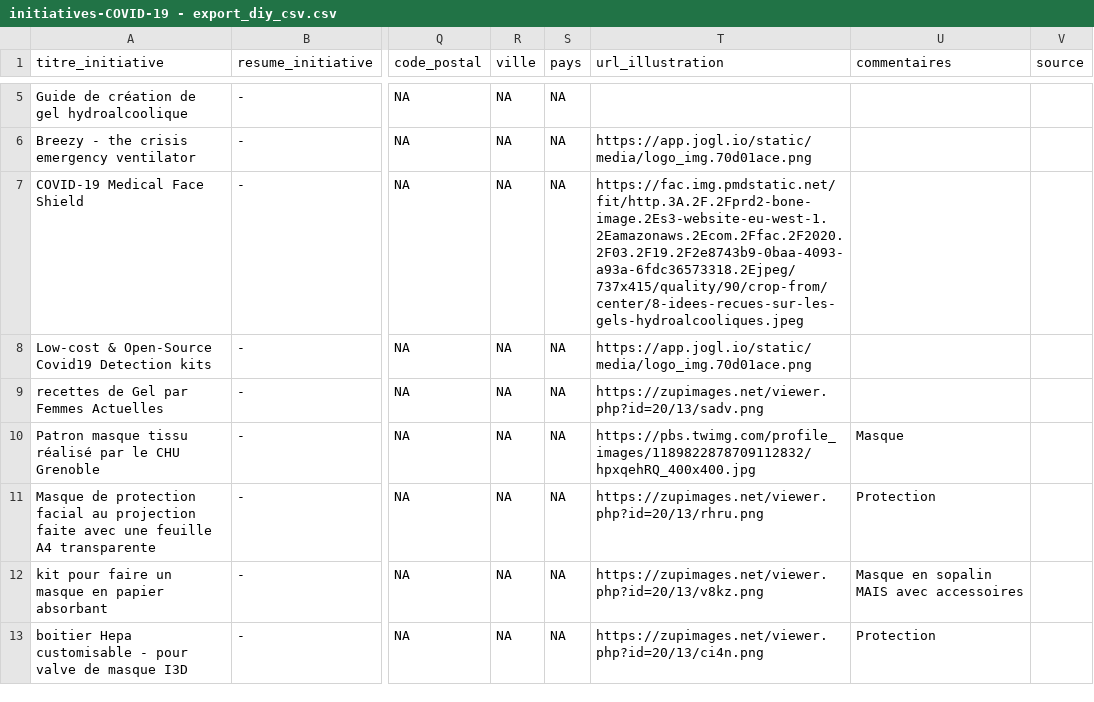
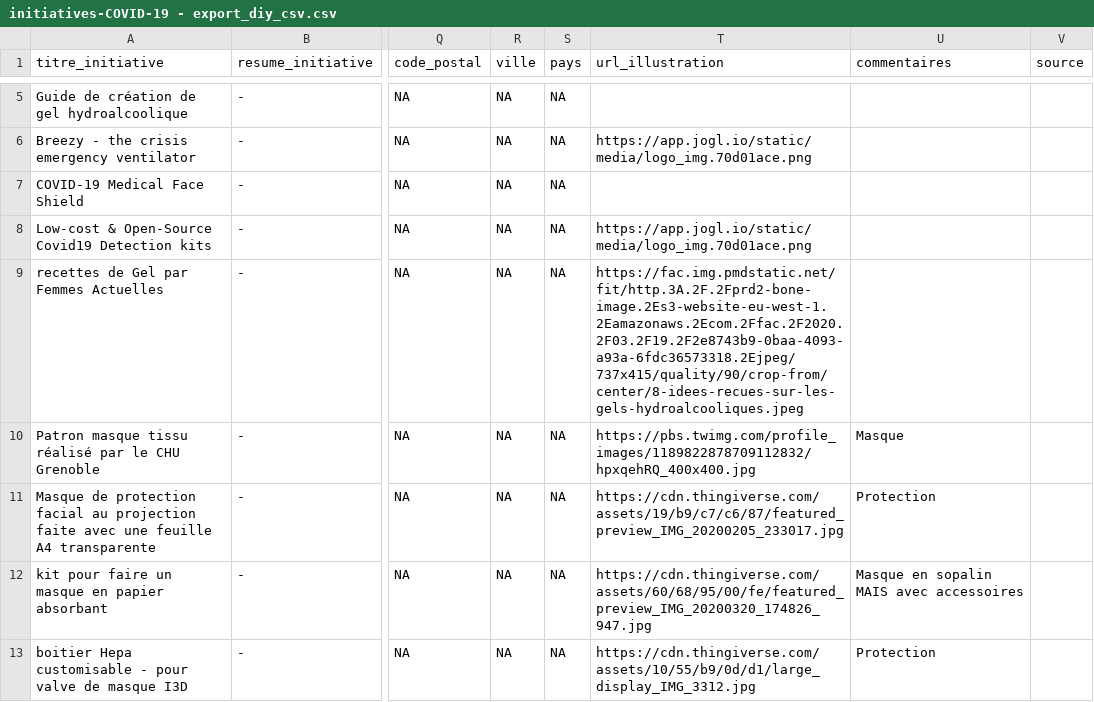
Before and after one commit to co-demos/covid-viz, a CSV file: data/initiatives-COVID-19 - export_diy_csv.csv, drawn as a sheet; only a part is shown, gaps mark what is left out; the diff covers the shown part only; the diff names each change by its address in the sheet, - before the commit and + after, or states it on an @@ line.

```diff
--- a/data/initiatives-COVID-19 - export_diy_csv.csv
+++ b/data/initiatives-COVID-19 - export_diy_csv.csv
-T7 (url_illustration): https://fac.img.pmdstatic.net/fit/http.3A.2F.2Fprd2-bone-image.2Es3-website-eu-west-1.2Eamazonaws.2Ecom.2Ffac.2F2020.2F03.2F19.2F2e8743b9-0baa-4093-a93a-6fdc36573318.2Ejpeg/737x415/quality/90/crop-from/center/8-idees-recues-sur-les-gels-hydroalcooliques.jpeg
+T7 (url_illustration): (empty)
-T9 (url_illustration): https://zupimages.net/viewer.php?id=20/13/sadv.png
+T9 (url_illustration): https://fac.img.pmdstatic.net/fit/http.3A.2F.2Fprd2-bone-image.2Es3-website-eu-west-1.2Eamazonaws.2Ecom.2Ffac.2F2020.2F03.2F19.2F2e8743b9-0baa-4093-a93a-6fdc36573318.2Ejpeg/737x415/quality/90/crop-from/center/8-idees-recues-sur-les-gels-hydroalcooliques.jpeg
-T11 (url_illustration): https://zupimages.net/viewer.php?id=20/13/rhru.png
+T11 (url_illustration): https://cdn.thingiverse.com/assets/19/b9/c7/c6/87/featured_preview_IMG_20200205_233017.jpg
-T12 (url_illustration): https://zupimages.net/viewer.php?id=20/13/v8kz.png
+T12 (url_illustration): https://cdn.thingiverse.com/assets/60/68/95/00/fe/featured_preview_IMG_20200320_174826_947.jpg
-T13 (url_illustration): https://zupimages.net/viewer.php?id=20/13/ci4n.png
+T13 (url_illustration): https://cdn.thingiverse.com/assets/10/55/b9/0d/d1/large_display_IMG_3312.jpg
```
Also changed, not shown: 16 edited cells elsewhere in this file, 2 other files.
